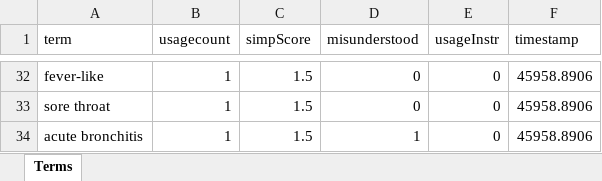
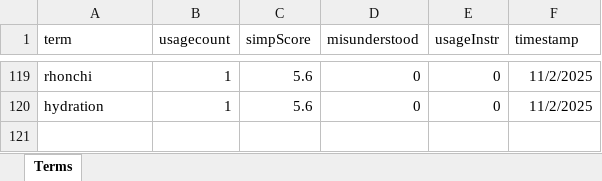
Before and after one commit to Narvaskristian08/MedExplain-AI, an Excel workbook: backend/kpi/dataanalytics/medical_terms.xlsx, sheet Terms, drawn as a sheet; only a part is shown, gaps mark what is left out; values as stored, in another font and other column widths than the file's, no borders; removed rows and columns are numbered as before the commit, all else as after; the diff covers the shown part only; the diff names each change by its address in the sheet, - before the commit and + after, or states it on an @@ line.

```diff
--- a/backend/kpi/dataanalytics/medical_terms.xlsx (sheet Terms)
+++ b/backend/kpi/dataanalytics/medical_terms.xlsx (sheet Terms)
-A119 (term): fever-like
+A119 (term): rhonchi
-C119:C120 (simpScore): 1.5
+C119:C120 (simpScore): 5.6
-F119:F120 (timestamp): 45958.8906
+F119:F120 (timestamp): 11/2/2025
-A120 (term): sore throat
+A120 (term): hydration
-row 34: acute bronchitis | 1 | 1.5 | 1 | 0 | 45958.8906
```
Also changed, not shown: 105 added rows, 18 removed rows and 38 edited cells elsewhere in this sheet, 27 other files.
